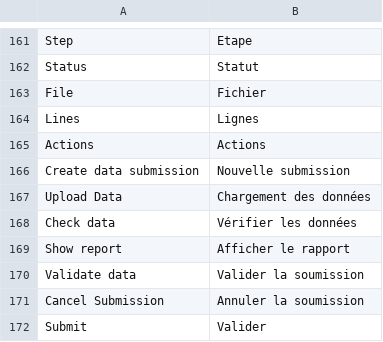
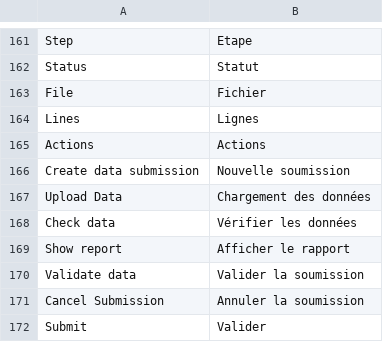
Before and after one commit to IGNBPesty/ogam, a CSV file: website/htdocs/application/lang/fr.csv, drawn as a sheet; only a part is shown, gaps mark what is left out.

```diff
--- a/website/htdocs/application/lang/fr.csv
+++ b/website/htdocs/application/lang/fr.csv
@@ -165,3 +165,3 @@ Lines;Lignes
 Actions;Actions
-Create data submission;Nouvelle submission
+Create data submission;Nouvelle soumission
 Upload Data;Chargement des données
```
Also changed, not shown: 1 other file.
